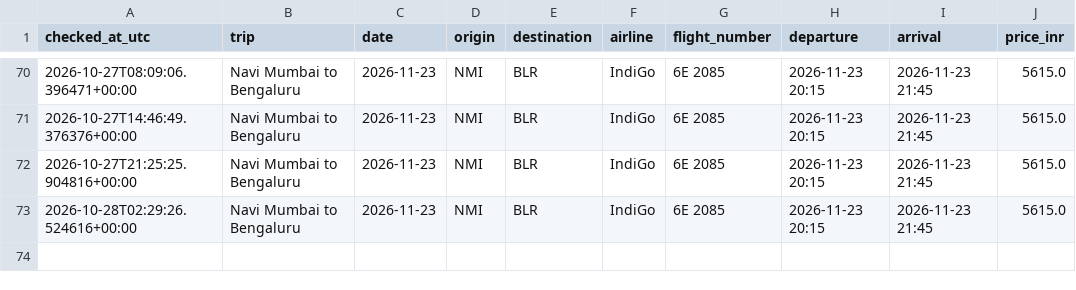
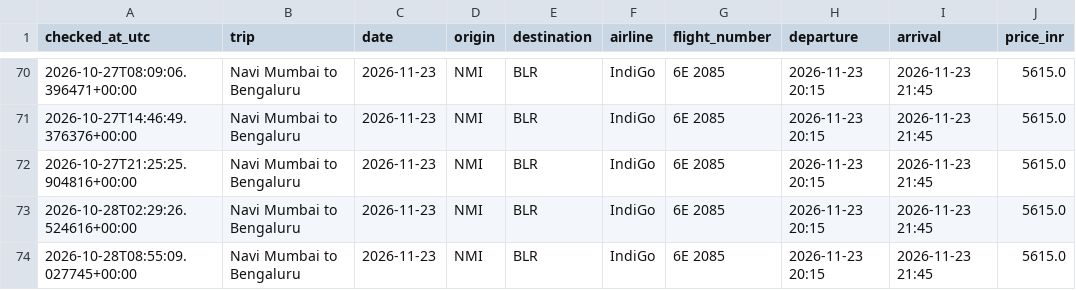
Before and after one commit to Pulkit251/flight_tracker, a CSV file: data/prices_nmi_blr.csv, drawn as a sheet; only a part is shown, gaps mark what is left out.

```diff
--- a/data/prices_nmi_blr.csv
+++ b/data/prices_nmi_blr.csv
@@ -73 +73,2 @@ checked_at_utc,trip,date,origin,destination,airline,flight_number,departure,arri
 2026-10-28T02:29:26.524616+00:00,Navi Mumbai to Bengaluru,2026-11-23,NMI,BLR,IndiGo,6E 2085,2026-11-23 20:15,2026-11-23 21:45,5615.0
+2026-10-28T08:55:09.027745+00:00,Navi Mumbai to Bengaluru,2026-11-23,NMI,BLR,IndiGo,6E 2085,2026-11-23 20:15,2026-11-23 21:45,5615.0
```
Also changed, not shown: data/prices_blr_nmi.csv.
